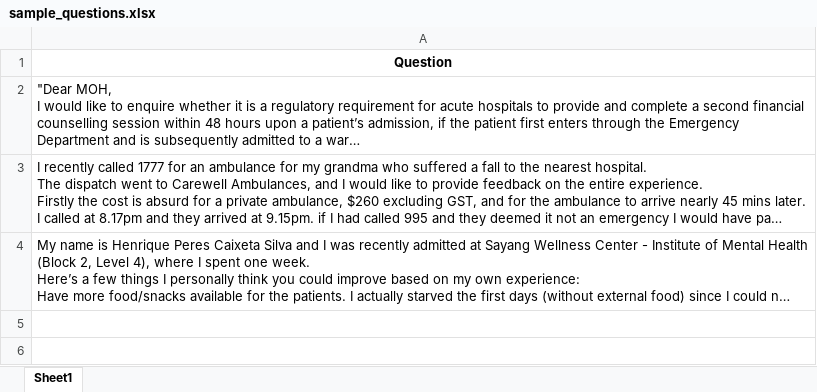
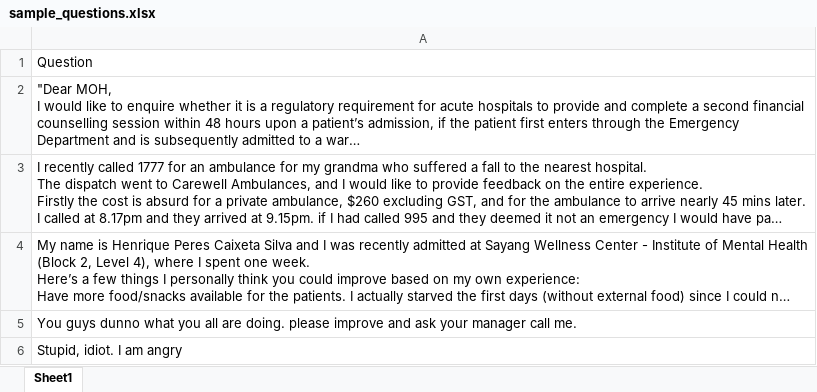
Before and after one commit to manjitjr/hackathon-moh-askmohQ-A, an Excel workbook: sample_questions.xlsx, sheet Sheet1, drawn as a sheet; long unchanged cells end in …; values as stored, in another font and other column widths than the file's, no borders; the diff names each change by its address in the sheet, - before the commit and + after, or states it on an @@ line.

```diff
--- a/sample_questions.xlsx (sheet Sheet1)
+++ b/sample_questions.xlsx (sheet Sheet1)
@@ A1 bold: on → off, alignment: center → left @@
+row 5: You guys dunno what you all are doing. please improve and ask your manager call me.
+row 6: Stupid, idiot. I am angry
```
Also changed, not shown: 2 other files.
